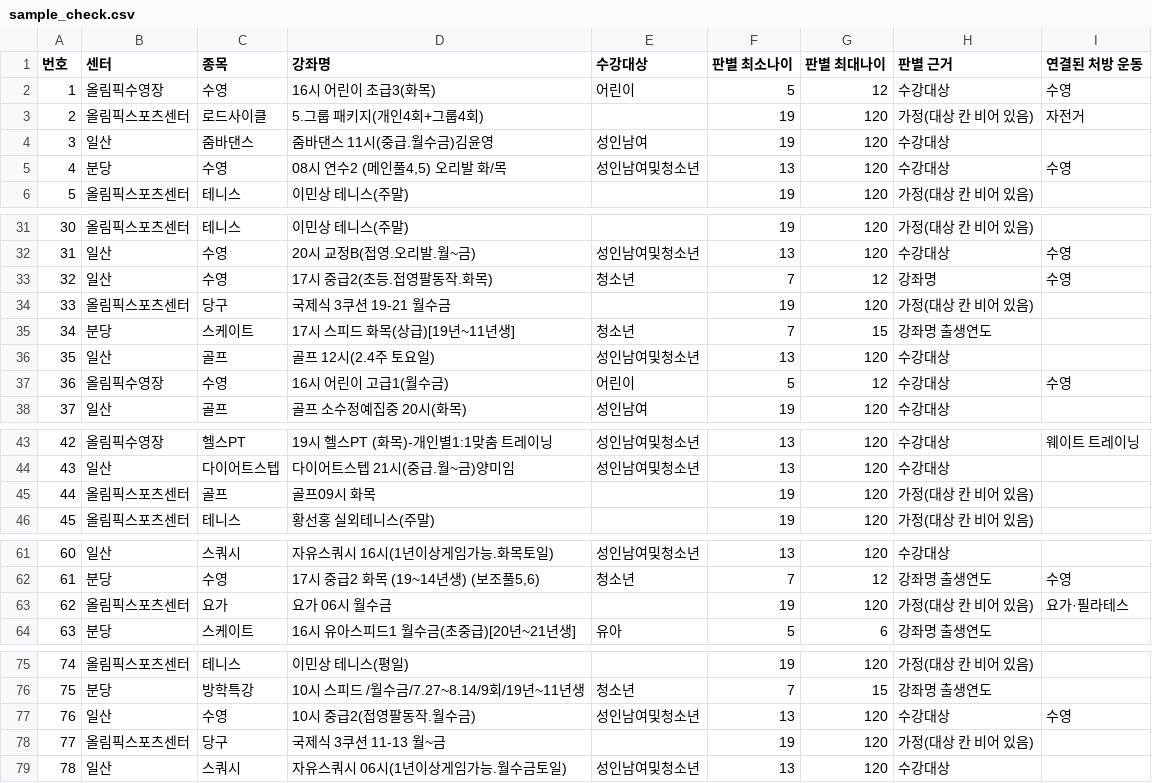
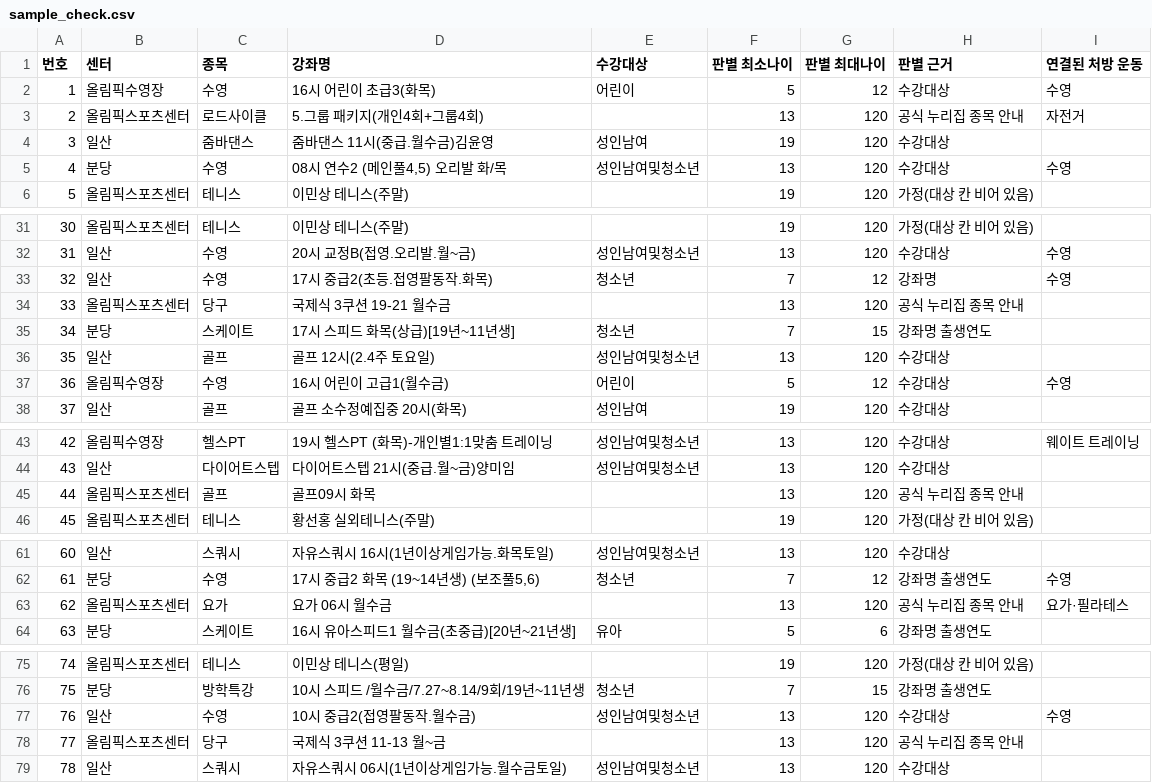
Before and after one commit to tkddn647-ship-it/kspo-opendata-check, a CSV file: out/sample_check.csv, drawn as a sheet; only a part is shown, gaps mark what is left out; the diff covers the shown part only.

```diff
--- a/out/sample_check.csv
+++ b/out/sample_check.csv
@@ -2,3 +2,3 @@
 1,올림픽수영장,수영,16시 어린이 초급3(화목),어린이,5,12,수강대상,수영
-2,올림픽스포츠센터,로드사이클,5.그룹 패키지(개인4회+그룹4회),,19,120,가정(대상 칸 비어 있음),자전거
+2,올림픽스포츠센터,로드사이클,5.그룹 패키지(개인4회+그룹4회),,13,120,공식 누리집 종목 안내,자전거
 3,일산,줌바댄스,줌바댄스 11시(중급.월수금)김윤영,성인남여,19,120,수강대상,
@@ -33,3 +33,3 @@
 32,일산,수영,17시 중급2(초등.접영팔동작.화목),청소년,7,12,강좌명,수영
-33,올림픽스포츠센터,당구,국제식 3쿠션 19-21 월수금,,19,120,가정(대상 칸 비어 있음),
+33,올림픽스포츠센터,당구,국제식 3쿠션 19-21 월수금,,13,120,공식 누리집 종목 안내,
 34,분당,스케이트,17시 스피드 화목(상급)[19년~11년생],청소년,7,15,강좌명 출생연도,
@@ -44,3 +44,3 @@
 43,일산,다이어트스텝,다이어트스텝 21시(중급.월~금)양미임,성인남여및청소년,13,120,수강대상,
-44,올림픽스포츠센터,골프,골프09시 화목,,19,120,가정(대상 칸 비어 있음),
+44,올림픽스포츠센터,골프,골프09시 화목,,13,120,공식 누리집 종목 안내,
 45,올림픽스포츠센터,테니스,황선홍 실외테니스(주말),,19,120,가정(대상 칸 비어 있음),
@@ -62,3 +62,3 @@
 61,분당,수영,"17시 중급2 화목 (19~14년생) (보조풀5,6)",청소년,7,12,강좌명 출생연도,수영
-62,올림픽스포츠센터,요가,요가 06시 월수금,,19,120,가정(대상 칸 비어 있음),요가·필라테스
+62,올림픽스포츠센터,요가,요가 06시 월수금,,13,120,공식 누리집 종목 안내,요가·필라테스
 63,분당,스케이트,16시 유아스피드1 월수금(초중급)[20년~21년생],유아,5,6,강좌명 출생연도,
@@ -77,3 +77,3 @@
 76,일산,수영,10시 중급2(접영팔동작.월수금),성인남여및청소년,13,120,수강대상,수영
-77,올림픽스포츠센터,당구,국제식 3쿠션 11-13 월~금,,19,120,가정(대상 칸 비어 있음),
+77,올림픽스포츠센터,당구,국제식 3쿠션 11-13 월~금,,13,120,공식 누리집 종목 안내,
 78,일산,스쿼시,자유스쿼시 06시(1년이상게임가능.월수금토일),성인남여및청소년,13,120,수강대상,
```
Also changed, not shown: 18 edited cells elsewhere in this file, 9 other files.
